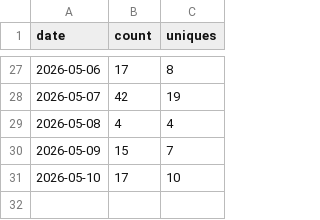
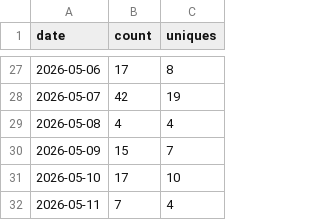
Before and after one commit to wbrisett/linguatrain, a CSV file: traffic/clones.csv, drawn as a sheet; only a part is shown, gaps mark what is left out; the diff names each change by its address in the sheet, - before the commit and + after, or states it on an @@ line.

```diff
--- a/traffic/clones.csv
+++ b/traffic/clones.csv
+row 32: 2026-05-11 | 7 | 4
```
Also changed, not shown: traffic/views.csv.
